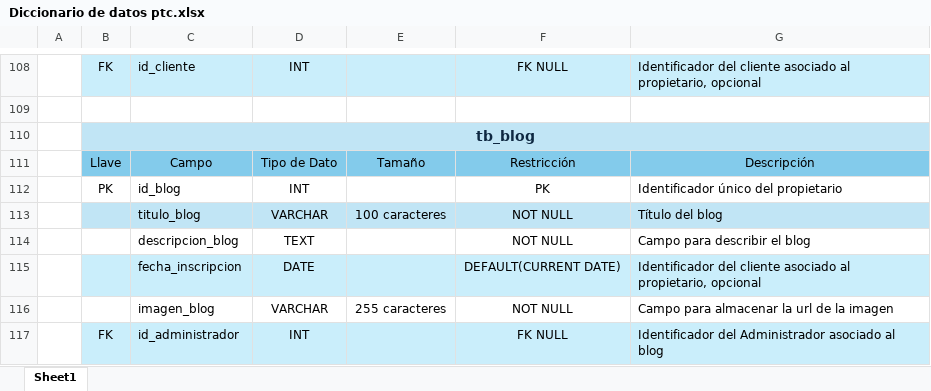
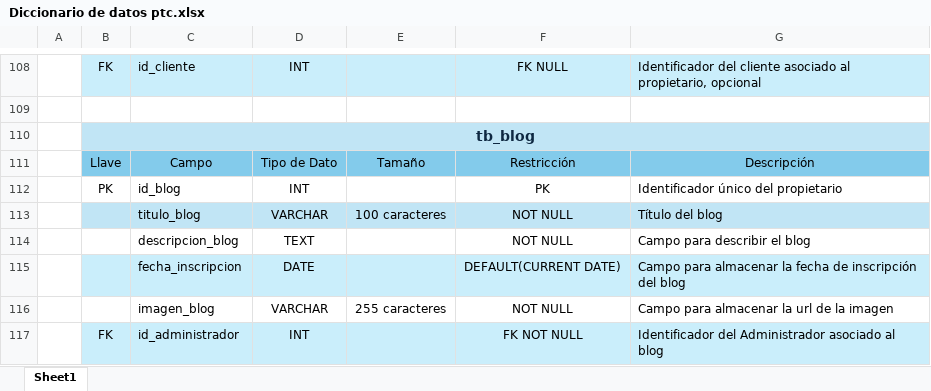
Before and after one commit to Danie0822/Expo-2024-Habit, an Excel workbook: Diagramas/Diccionario de datos ptc.xlsx, sheet Sheet1, drawn as a sheet; only a part is shown, gaps mark what is left out; values as stored, in another font and other column widths than the file's, no borders; the diff names each change by its address in the sheet, - before the commit and + after, or states it on an @@ line.

Commit message:
Cambios diccionario de datos

```diff
--- a/Diagramas/Diccionario de datos ptc.xlsx (sheet Sheet1)
+++ b/Diagramas/Diccionario de datos ptc.xlsx (sheet Sheet1)
-G115: Identificador del cliente asociado al propietario, opcional
+G115: Campo para almacenar la fecha de inscripción del blog
-F117: FK NULL
+F117: FK NOT NULL
```
